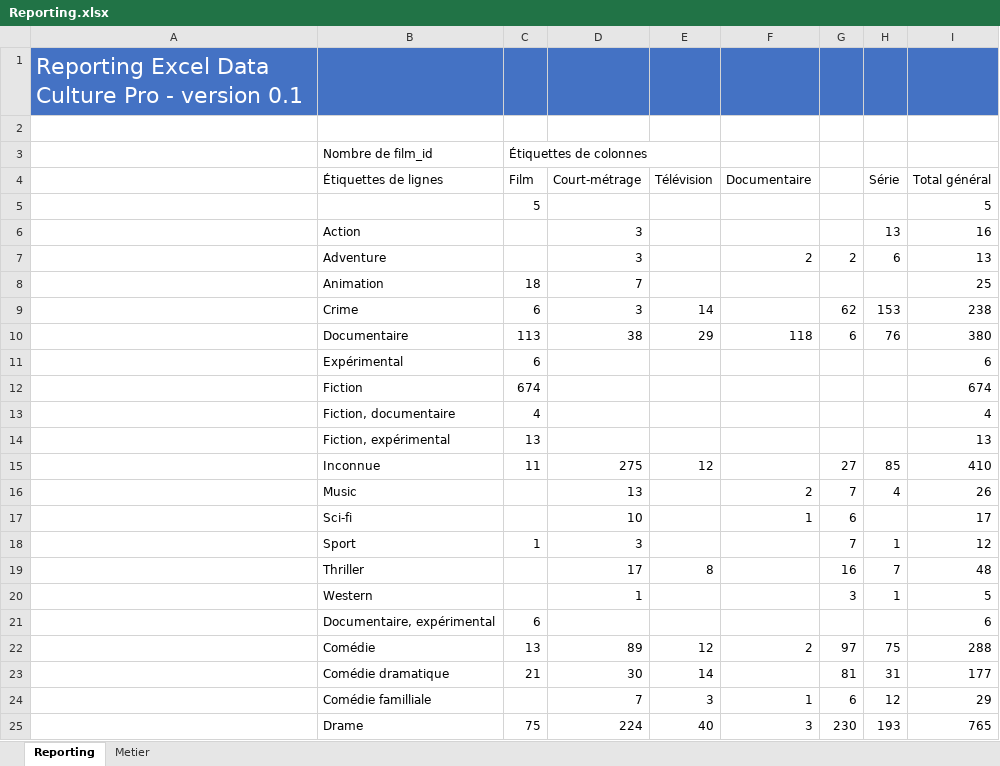
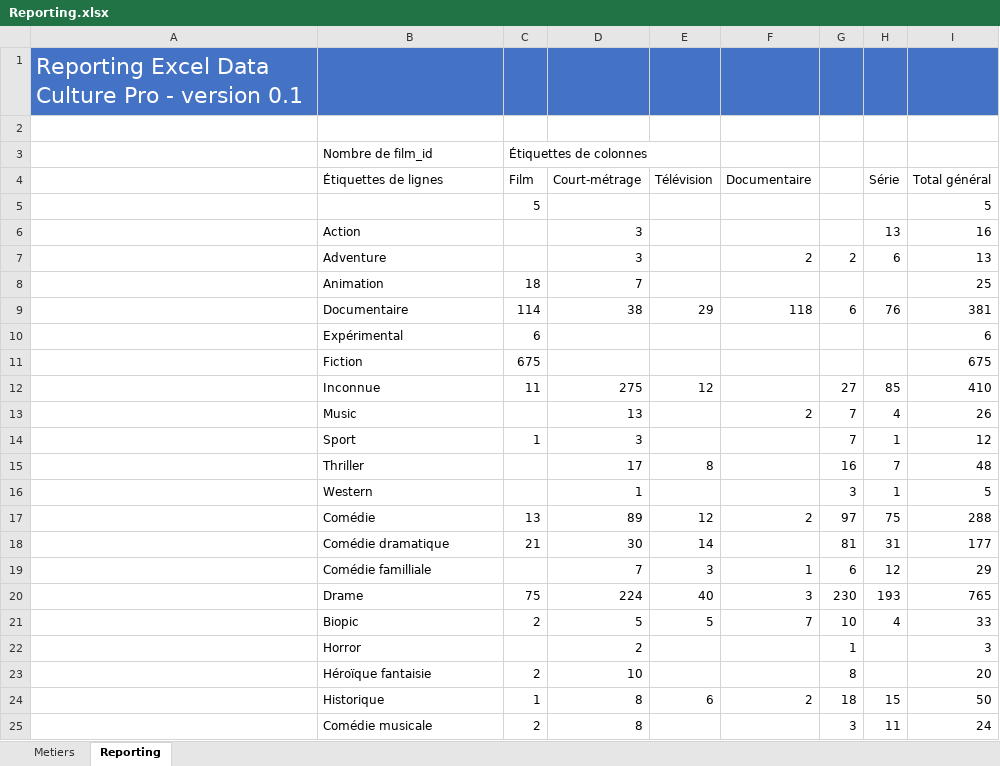
Before and after one commit to f80dev/DataCulturePro_old, an Excel workbook: FrontEnd/OpenAlumniClient/src/assets/Reporting.xlsx, sheet Reporting, drawn as a sheet; only a part is shown; the shorter side is filled out with more unchanged rows; values as stored, in another font and other column widths than the file's, no borders; charts and pictures not drawn; removed rows and columns are numbered as before the commit, all else as after; the diff covers the shown part only; the diff names each change by its address in the sheet, - before the commit and + after, or states it on an @@ line.

```diff
--- a/FrontEnd/OpenAlumniClient/src/assets/Reporting.xlsx (sheet Reporting)
+++ b/FrontEnd/OpenAlumniClient/src/assets/Reporting.xlsx (sheet Reporting)
-sheet tab: Metier
+sheet tab: Metiers
@@ sheet tab order changed: Metiers | Reporting @@
-row 9:  | Crime | 6 | 3 | 14 |  | 62 | 153 | 238
-C9 (Film): 113
+C9 (Film): 114
-I9 (Total général): 380
+I9 (Total général): 381
-C11 (Film): 674
+C11 (Film): 675
-I11 (Total général): 674
+I11 (Total général): 675
-row 13:  | Fiction, documentaire | 4 |  |  |  |  |  | 4
-row 14:  | Fiction, expérimental | 13 |  |  |  |  |  | 13
-row 17:  | Sci-fi |  | 10 |  | 1 | 6 |  | 17
-row 21:  | Documentaire, expérimental | 6 |  |  |  |  |  | 6
```
Also changed, not shown: 5 added rows and 5 edited cells elsewhere in this sheet, sheet Metiers, charts or pictures, 7 other files.
